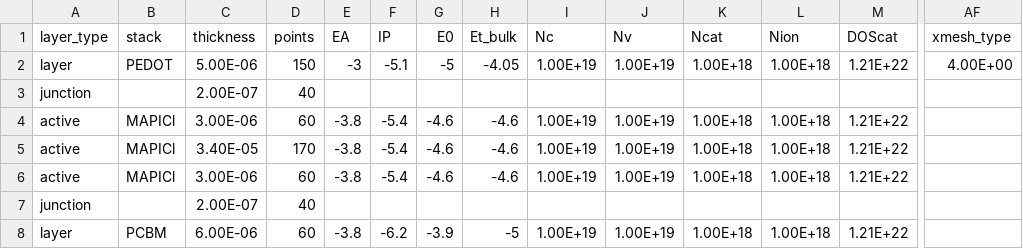
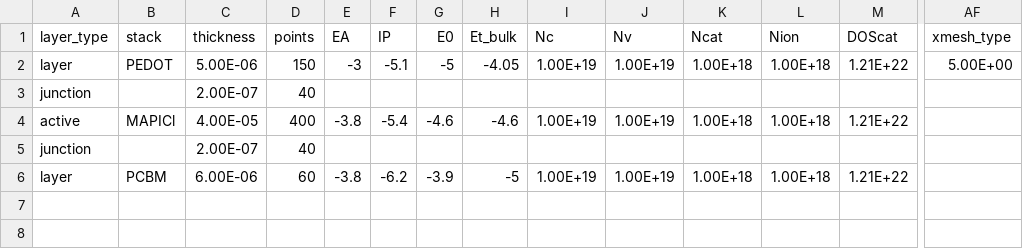
Before and after one commit to lbyaliufei/Driftfusion, a CSV file: input_files/pedotpss_mapi_pcbm.csv, drawn as a sheet; only a part is shown, gaps mark what is left out; rows hold the shown columns only; the diff names each change by its address in the sheet, - before the commit and + after, or states it on an @@ line.

Commit message:
par

```diff
--- a/input_files/pedotpss_mapi_pcbm.csv
+++ b/input_files/pedotpss_mapi_pcbm.csv
-AF2 (xmesh_type): 4.00E+00
+AF2 (xmesh_type): 5.00E+00
-C4 (thickness): 3.00E-06
+C4 (thickness): 4.00E-05
-D4 (points): 60
+D4 (points): 400
-row 5: active | MAPICl | 3.40E-05 | 170 | -3.8 | -5.4 | -4.6 | -4.6 | 1.00E+19 | 1.00E+19 | 1.00E+18 | 1.00E+18 | 1.21E+22
-row 6: active | MAPICl | 3.00E-06 | 60 | -3.8 | -5.4 | -4.6 | -4.6 | 1.00E+19 | 1.00E+19 | 1.00E+18 | 1.00E+18 | 1.21E+22
```
